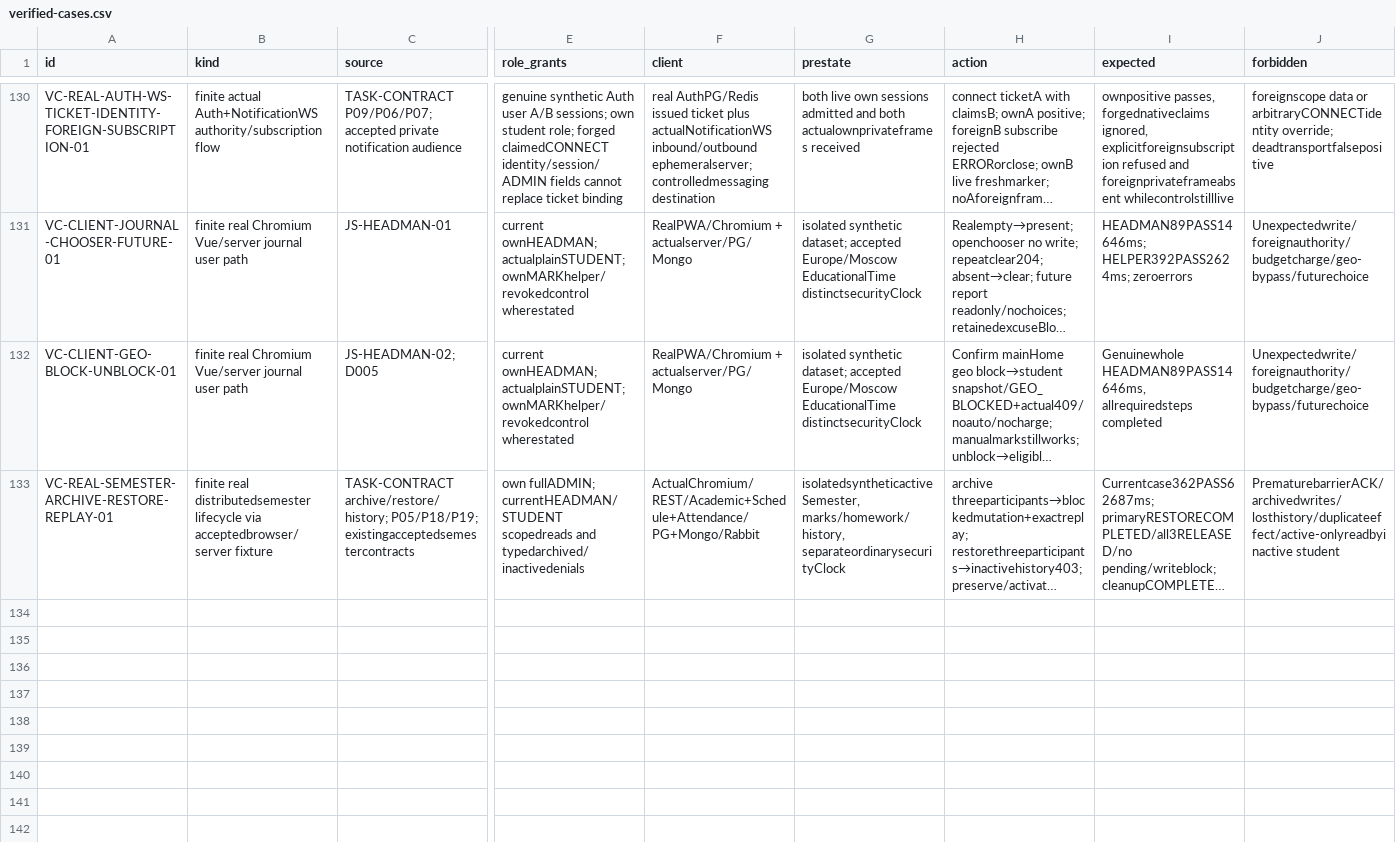
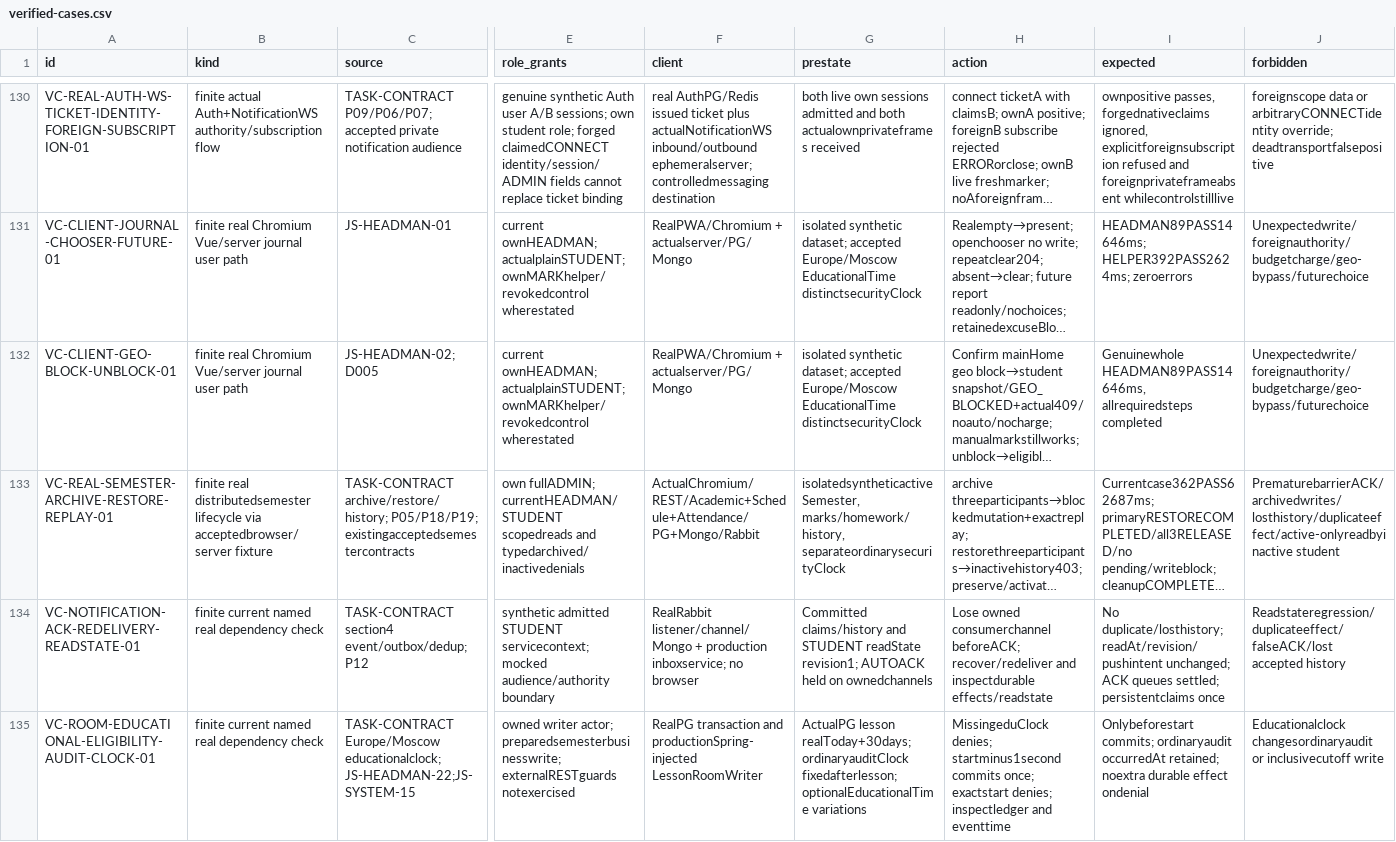
Before and after one commit to DITEKmax/rutcampustrack, a CSV file: docs/validation/cloud-20261011/verified-cases.csv, drawn as a sheet; only a part is shown, gaps mark what is left out; long unchanged cells end in …; rows hold the shown columns only; the diff names each change by its address in the sheet, - before the commit and + after, or states it on an @@ line.

```diff
--- a/docs/validation/cloud-20261011/verified-cases.csv
+++ b/docs/validation/cloud-20261011/verified-cases.csv
+row 134: VC-NOTIFICATION-ACK-REDELIVERY-READSTATE-01 | finite current named real dependency check | TASK-CONTRACT section4 event/outbox/dedup; P12 | synthetic admitted STUDENT servicecontext; mocked audience/authority boundary | RealRabbit listener/channel/Mongo + production inboxservice; no browser | Committed claims/history and STUDENT readState revision1; AUTOACK held on ownedchannels | Lose owned consumerchannel beforeACK; recover/redeliver and inspectdurable effects/readstate | No duplicate/losthistory; readAt/revision/pushintent unchanged; ACK queues settled; persistentclaims once | Readstateregression/duplicateeffect/falseACK/lost accepted history
+row 135: VC-ROOM-EDUCATIONAL-ELIGIBILITY-AUDIT-CLOCK-01 | finite current named real dependency check | TASK-CONTRACT Europe/Moscow educationalclock; JS-HEADMAN-22;JS-SYSTEM-15 | owned writer actor; preparedsemesterbusinesswrite; externalRESTguards notexercised | RealPG transaction and productionSpring-injected LessonRoomWriter | ActualPG lesson realToday+30days; ordinaryauditClock fixedafterlesson; optionalEducationalTime variations | MissingeduClock denies; startminus1second commits once; exactstart denies; inspectledger and eventtime | Onlybeforestart commits; ordinaryaudit occurredAt retained; noextra durable effect ondenial | Educationalclock changesordinaryaudit or inclusivecutoff write
```
Also changed, not shown: 18 other files.
